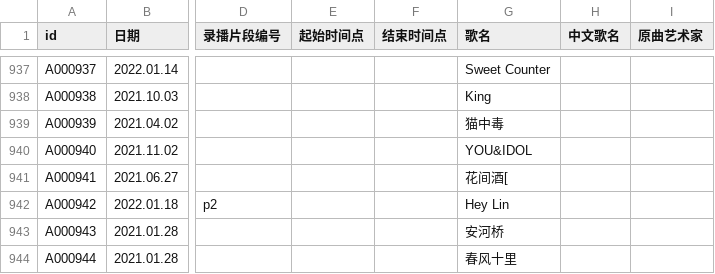
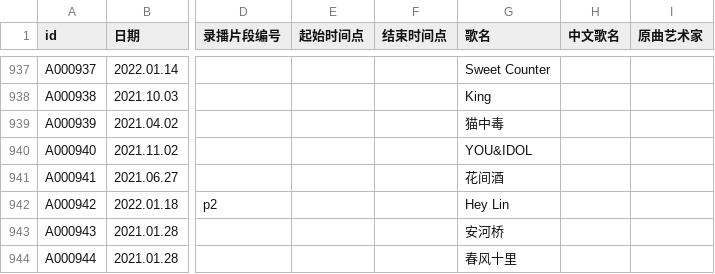
Before and after one commit to VTB-LINK/VTB-STUDIO, a CSV file: public/datasheets/song_database.csv, drawn as a sheet; only a part is shown, gaps mark what is left out; the diff names each change by its address in the sheet, - before the commit and + after, or states it on an @@ line.

Commit message:
Update song_database.csv

```diff
--- a/public/datasheets/song_database.csv
+++ b/public/datasheets/song_database.csv
-G941 (歌名): 花间酒[
+G941 (歌名): 花间酒
```
